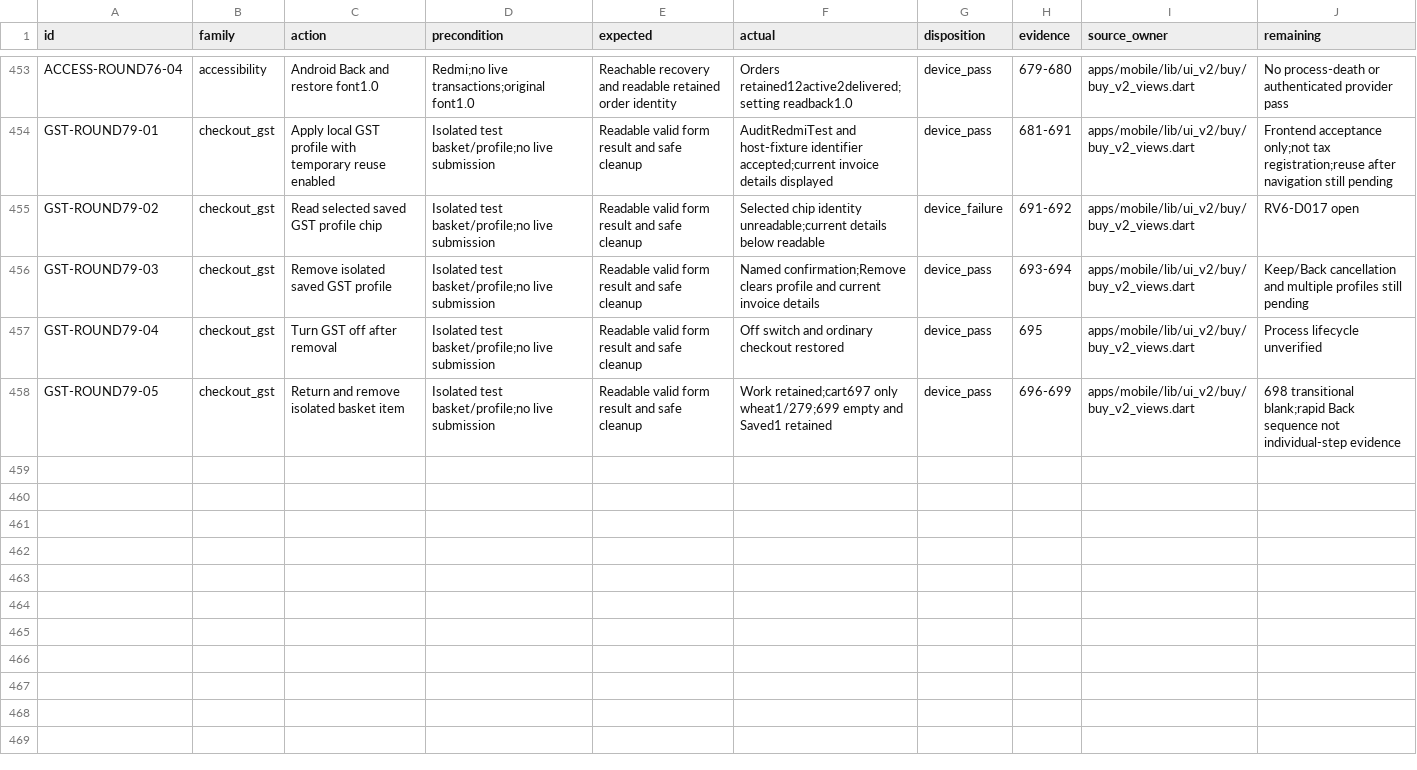
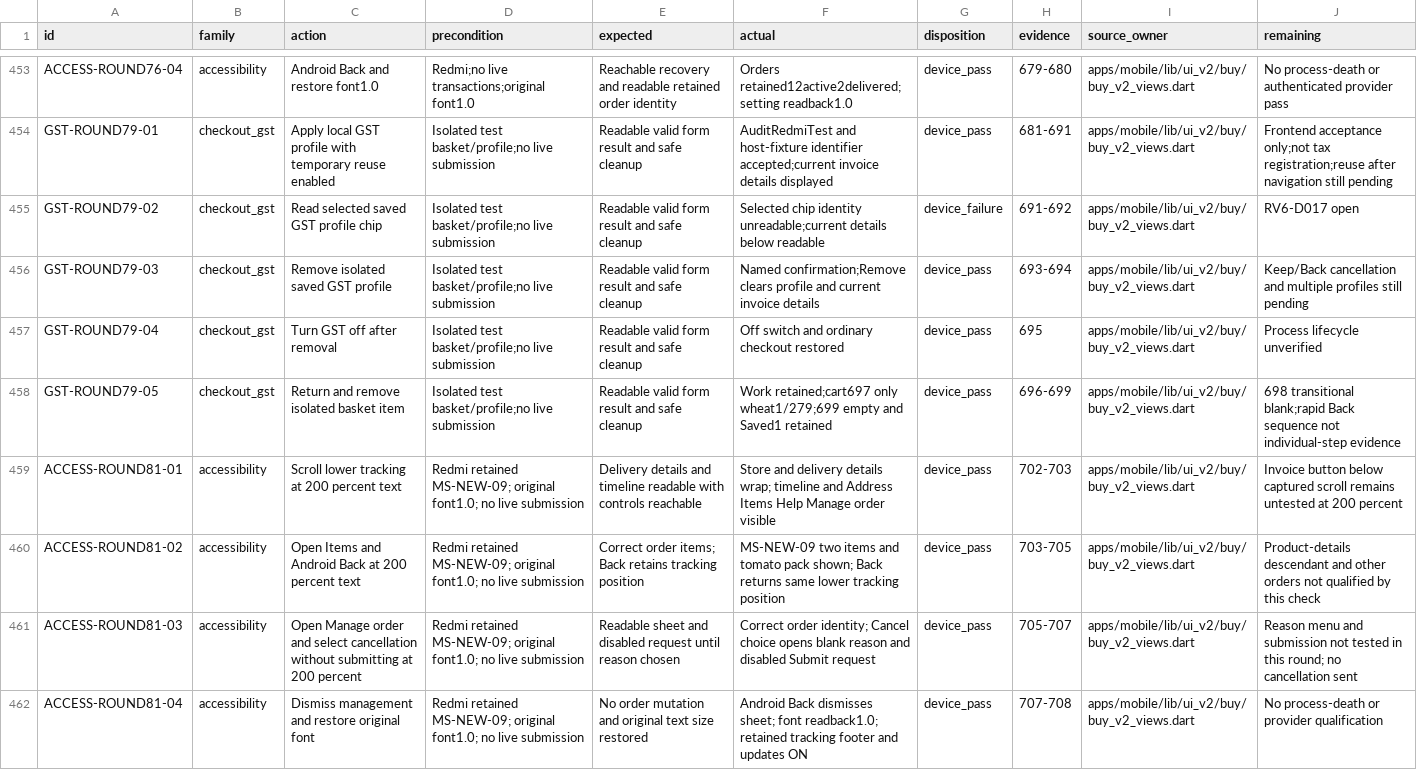
Before and after one commit to Supermanditech/MOOLSOCIAL-PRODUCTION, a CSV file: docs/quality/cursor-redmi-v6-audit-20260913/JOURNEYS.csv, drawn as a sheet; only a part is shown, gaps mark what is left out; the diff names each change by its address in the sheet, - before the commit and + after, or states it on an @@ line.

```diff
--- a/docs/quality/cursor-redmi-v6-audit-20260913/JOURNEYS.csv
+++ b/docs/quality/cursor-redmi-v6-audit-20260913/JOURNEYS.csv
+row 459: ACCESS-ROUND81-01 | accessibility | Scroll lower tracking at 200 percent text | Redmi retained MS-NEW-09; original font1.0; no live submission | Delivery details and timeline readable with controls reachable | Store and delivery details wrap; timeline and Address Items Help Manage order visible | device_pass | 702-703 | apps/mobile/lib/ui_v2/buy/buy_v2_views.dart | Invoice button below captured scroll remains untested at 200 percent
+row 460: ACCESS-ROUND81-02 | accessibility | Open Items and Android Back at 200 percent text | Redmi retained MS-NEW-09; original font1.0; no live submission | Correct order items; Back retains tracking position | MS-NEW-09 two items and tomato pack shown; Back returns same lower tracking position | device_pass | 703-705 | apps/mobile/lib/ui_v2/buy/buy_v2_views.dart | Product-details descendant and other orders not qualified by this check
+row 461: ACCESS-ROUND81-03 | accessibility | Open Manage order and select cancellation without submitting at 200 percent | Redmi retained MS-NEW-09; original font1.0; no live submission | Readable sheet and disabled request until reason chosen | Correct order identity; Cancel choice opens blank reason and disabled Submit request | device_pass | 705-707 | apps/mobile/lib/ui_v2/buy/buy_v2_views.dart | Reason menu and submission not tested in this round; no cancellation sent
+row 462: ACCESS-ROUND81-04 | accessibility | Dismiss management and restore original font | Redmi retained MS-NEW-09; original font1.0; no live submission | No order mutation and original text size restored | Android Back dismisses sheet; font readback1.0; retained tracking footer and updates ON | device_pass | 707-708 | apps/mobile/lib/ui_v2/buy/buy_v2_views.dart | No process-death or provider qualification
```
Also changed, not shown: docs/quality/cursor-redmi-v6-audit-20260913/EVIDENCE.csv, 2 other files.
